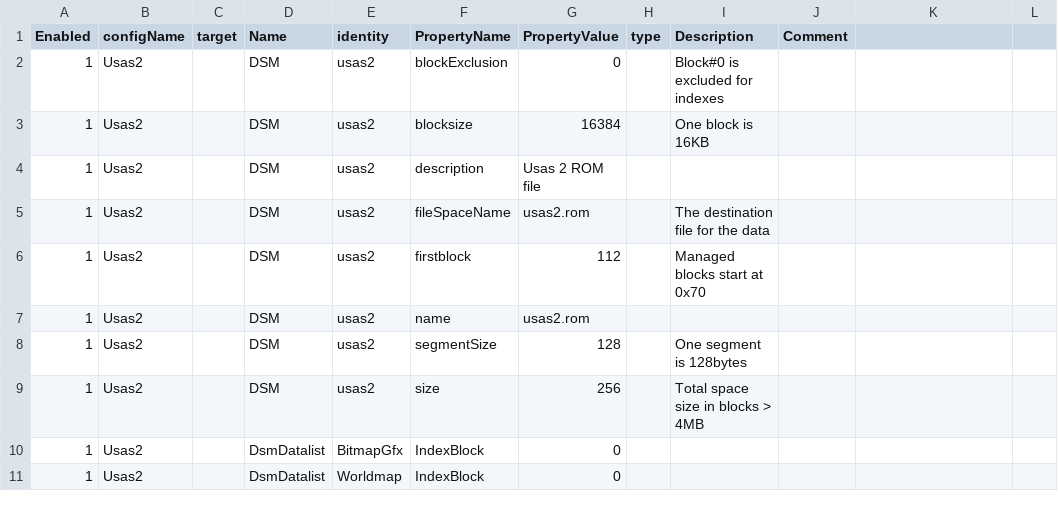
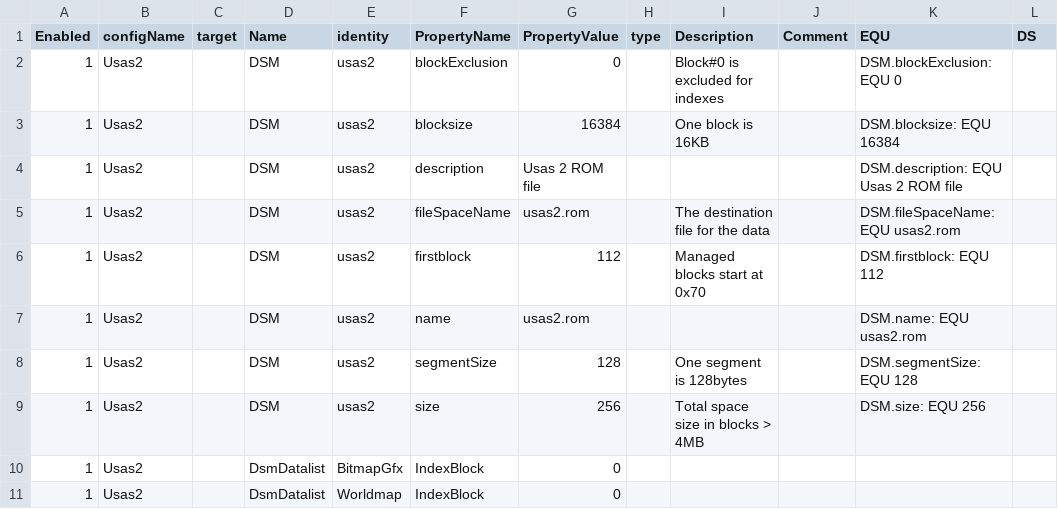
Before and after one commit to BartNorakomi/Usas2, a CSV file: usas2-properties.csv, drawn as a sheet; only a part is shown; the diff covers the shown part only.

```diff
--- a/usas2-properties.csv
+++ b/usas2-properties.csv
@@ -1,9 +1,9 @@
-Enabled	configName	target	Name	identity	PropertyName	PropertyValue	type	Description	Comment
-1	Usas2		DSM	usas2	blockExclusion	0		Block#0 is excluded for indexes	
-1	Usas2		DSM	usas2	blocksize	16384		One block is 16KB	
-1	Usas2		DSM	usas2	description	Usas 2 ROM file			
-1	Usas2		DSM	usas2	fileSpaceName	usas2.rom		The destination file for the data	
-1	Usas2		DSM	usas2	firstblock	112		Managed blocks start at 0x70	
-1	Usas2		DSM	usas2	name	usas2.rom			
-1	Usas2		DSM	usas2	segmentSize	128		One segment is 128bytes	
-1	Usas2		DSM	usas2	size	256		Total space size in blocks > 4MB	
+Enabled	configName	target	Name	identity	PropertyName	PropertyValue	type	Description	Comment	EQU	DS
+1	Usas2		DSM	usas2	blockExclusion	0		Block#0 is excluded for indexes		DSM.blockExclusion: EQU 0	
+1	Usas2		DSM	usas2	blocksize	16384		One block is 16KB		DSM.blocksize: EQU 16384	
+1	Usas2		DSM	usas2	description	Usas 2 ROM file				DSM.description: EQU Usas 2 ROM file	
+1	Usas2		DSM	usas2	fileSpaceName	usas2.rom		The destination file for the data		DSM.fileSpaceName: EQU usas2.rom	
+1	Usas2		DSM	usas2	firstblock	112		Managed blocks start at 0x70		DSM.firstblock: EQU 112	
+1	Usas2		DSM	usas2	name	usas2.rom				DSM.name: EQU usas2.rom	
+1	Usas2		DSM	usas2	segmentSize	128		One segment is 128bytes		DSM.segmentSize: EQU 128	
+1	Usas2		DSM	usas2	size	256		Total space size in blocks > 4MB		DSM.size: EQU 256	
```
Also changed, not shown: 12 added rows and 24 edited cells elsewhere in this file, 31 other files.
